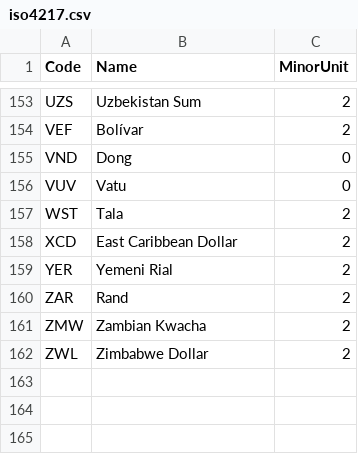
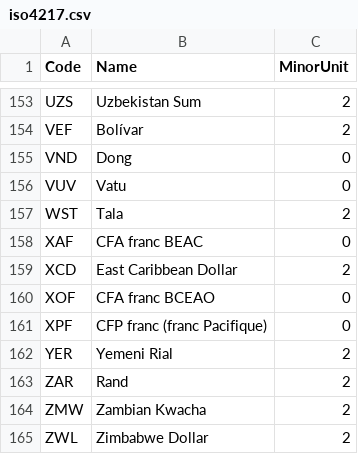
Before and after one commit to Flight-School/Money, a CSV file: Resources/iso4217.csv, drawn as a sheet; only a part is shown, gaps mark what is left out.

```diff
--- a/Resources/iso4217.csv
+++ b/Resources/iso4217.csv
@@ -157,3 +157,6 @@ VUV,Vatu,0
 WST,Tala,2
+XAF,CFA franc BEAC,0
 XCD,East Caribbean Dollar,2
+XOF,CFA franc BCEAO,0
+XPF,CFP franc (franc Pacifique),0
 YER,Yemeni Rial,2
```
Also changed, not shown: 2 other files.
